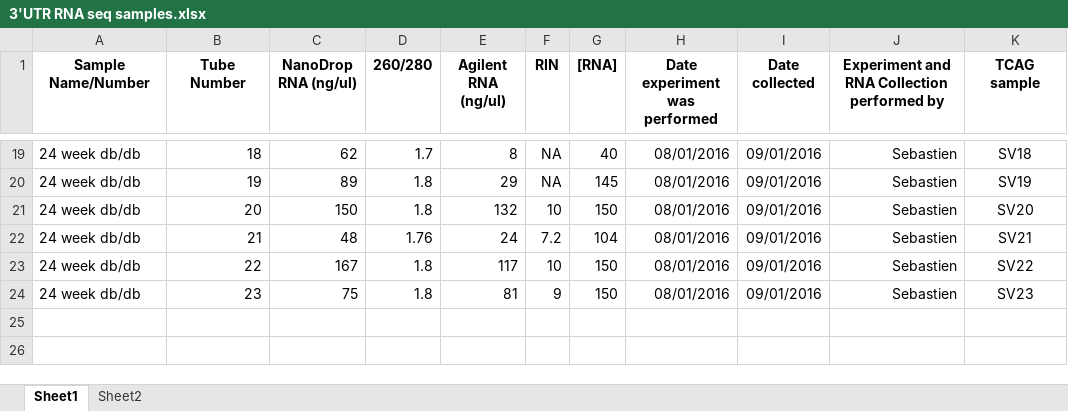
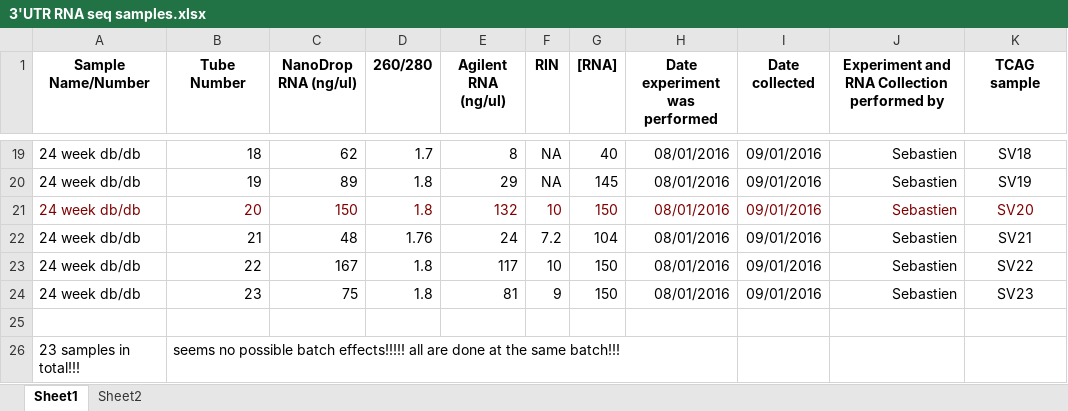
Before and after one commit to Dale12138/ColabProjects, an Excel workbook: 3'UTR RNA seq samples.xlsx, sheet Sheet1, drawn as a sheet; only a part is shown, gaps mark what is left out; values as stored, in another font and other column widths than the file's, no borders; the diff names each change by its address in the sheet, - before the commit and + after, or states it on an @@ line.

```diff
--- a/3'UTR RNA seq samples.xlsx (sheet Sheet1)
+++ b/3'UTR RNA seq samples.xlsx (sheet Sheet1)
-A21:K21 text colour: black
+A21:K21 text colour: #800000
+row 25: (empty)
+row 26: 23 samples in total!!! | seems no possible batch effects!!!!! all are done at the same batch!!!
```
Also changed, not shown: 1 other file.
